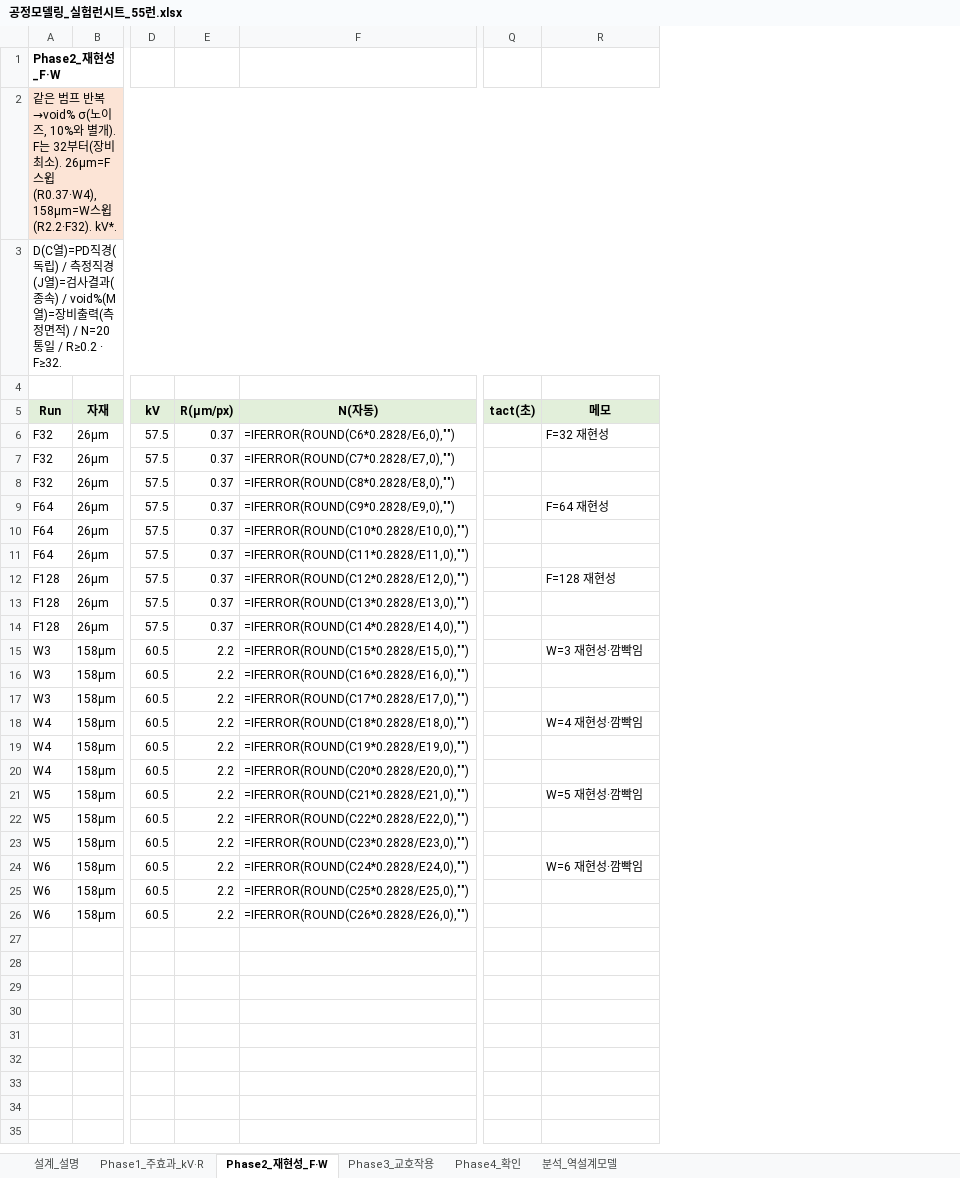
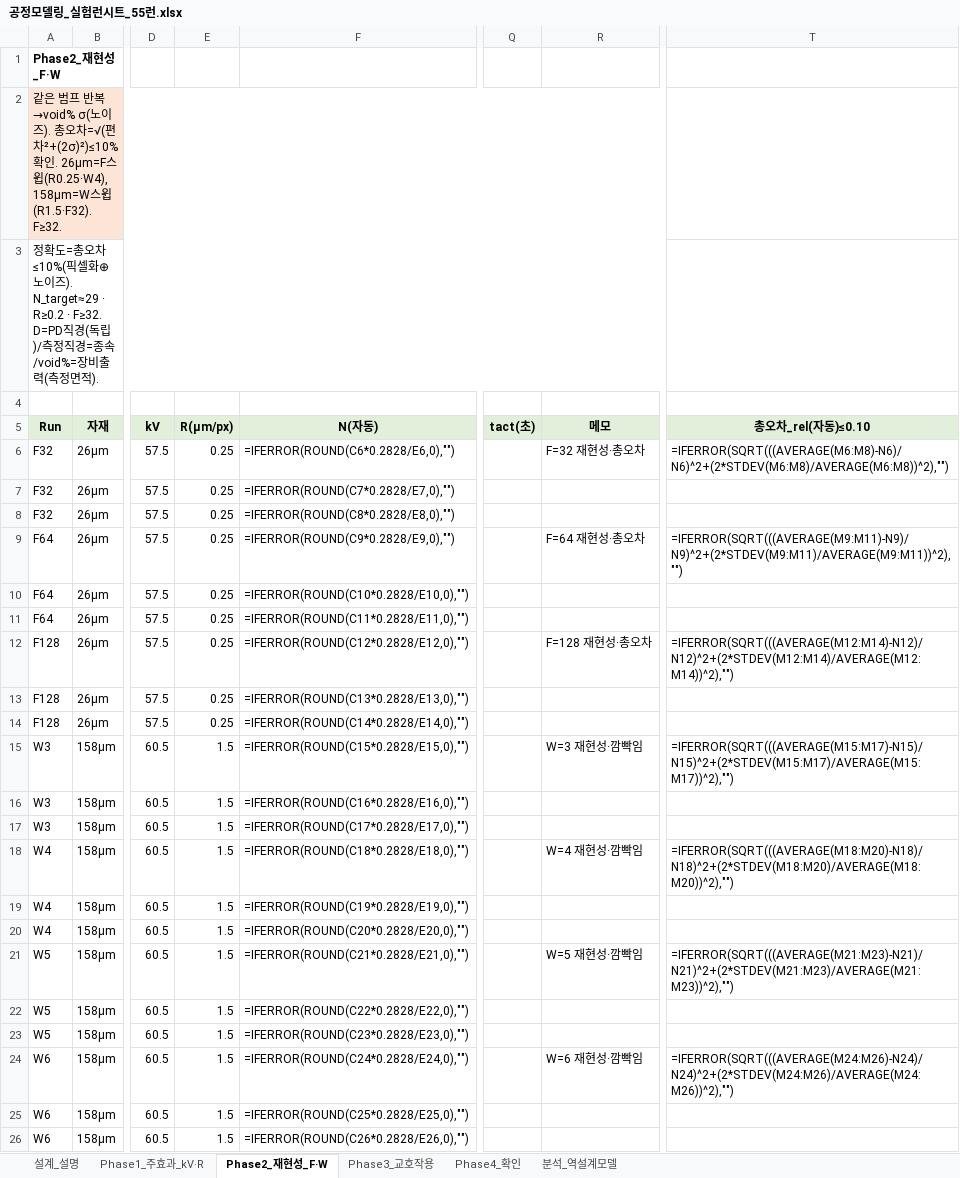
Before and after one commit to kimminkuy70-coder/Parameter, an Excel workbook: 계산모델_엑셀/공정모델링_실험런시트_55런.xlsx, sheet Phase2_재현성_F·W, drawn as a sheet; only a part is shown, gaps mark what is left out; values as stored, in another font and other column widths than the file's, no borders; formulas without a stored value are shown as written; the diff names each change by its address in the sheet, - before the commit and + after, or states it on an @@ line.

```diff
--- a/계산모델_엑셀/공정모델링_실험런시트_55런.xlsx (sheet Phase2_재현성_F·W)
+++ b/계산모델_엑셀/공정모델링_실험런시트_55런.xlsx (sheet Phase2_재현성_F·W)
+column T (총오차_rel(자동)≤0.10), rows 6-24: =IFERROR(SQRT(((AVERAGE(M6:M8)-N6)/N6)^2+(2*STDEV(M6:M8)/AVERAGE(M6:M8))^2),"") |  |  | =IFERROR(SQRT(((AVERAGE(M9:M11)-N9)/N9)^2+(2*STDEV(M9:M11)/AVERAGE(M9:M11))^2),"") |  |  | =IFERROR(SQRT(((AVERAGE(M12:M14)-N12)/N12)^2+(2*STDEV(M12:M14)/AVERAGE(M12:M14))^2),"") |  |  | =IFERROR(SQRT(((AVERAGE(M15:M17)-N15)/N15)^2+(2*STDEV(M15:M17)/AVERAGE(M15:M17))^2),"") |  |  | =IFERROR(SQRT(((AVERAGE(M18:M20)-N18)/N18)^2+(2*STDEV(M18:M20)/AVERAGE(M18:M20))^2),"") |  |  | =IFERROR(SQRT(((AVERAGE(M21:M23)-N21)/N21)^2+(2*STDEV(M21:M23)/AVERAGE(M21:M23))^2),"") |  |  | =IFERROR(SQRT(((AVERAGE(M24:M26)-N24)/N24)^2+(2*STDEV(M24:M26)/AVERAGE(M24:M26))^2),"")
-A2 (Run): …σ(노이즈, 10%와 별개). F는 32부터(장비 최소). 26µm=F스윕(R0.37·W4), 158µm=W스윕(R2.2·F32). kV*.
+A2 (Run): …σ(노이즈). 총오차=√(편차²+(2σ)²)≤10% 확인. 26µm=F스윕(R0.25·W4), 158µm=W스윕(R1.5·F32). F≥32.
-A3 (Run): D(C열)=PD직경(독립) / 측정직경(J열)=검사결과(종속) / void%(M열)=장비출력(측정면적) / N=20통일 / R≥0.2 · F≥32.
+A3 (Run): 정확도=총오차≤10%(픽셀화⊕노이즈). N_target≈29 · R≥0.2 · F≥32. D=PD직경(독립)/측정직경=종속/void%=장비출력(측정면적).
-E6:E14 (R(µm/px)): 0.37
+E6:E14 (R(µm/px)): 0.25
-R6 (메모): F=32 재현성
+R6 (메모): F=32 재현성·총오차
-R9 (메모): F=64 재현성
+R9 (메모): F=64 재현성·총오차
-R12 (메모): F=128 재현성
+R12 (메모): F=128 재현성·총오차
-E15:E26 (R(µm/px)): 2.2
+E15:E26 (R(µm/px)): 1.5
```
Also changed, not shown: sheet 설계_설명, sheet Phase3_교호작용, sheet 분석_역설계모델, sheet Phase4_확인, sheet Phase1_주효과_kV·R, 계산모델_엑셀/공정모델링_실험런시트_35런.xlsx, 계산모델_엑셀/레시피모델.xlsx, 1 other file.
